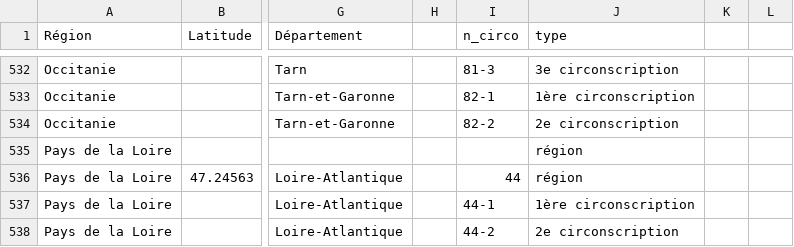
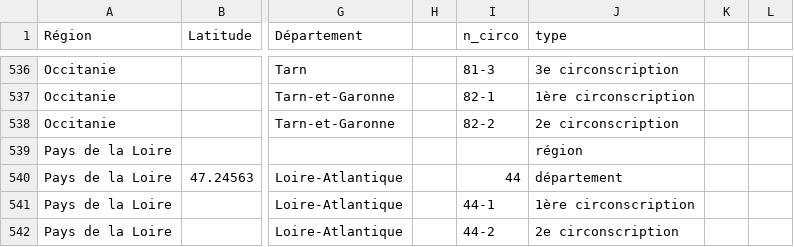
Before and after one commit to u4y0u/circo, a CSV file: circonscriptions.csv, drawn as a sheet; only a part is shown, gaps mark what is left out; addresses are those after the commit; the diff covers the shown part only; the diff names each change by its address in the sheet, - before the commit and + after, or states it on an @@ line.

```diff
--- a/circonscriptions.csv
+++ b/circonscriptions.csv
-J540 (type): région
+J540 (type): département
```
Also changed, not shown: 5 added rows elsewhere in this file, 2 other files.
